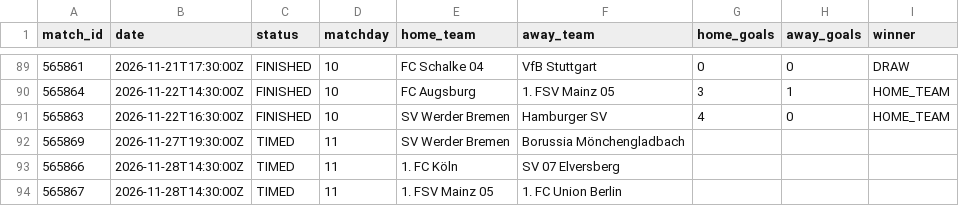
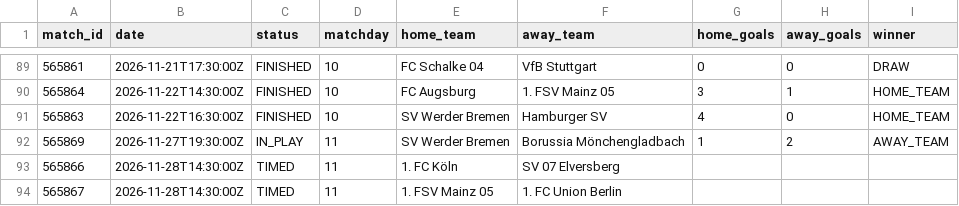
Before and after one commit to kothetsoe11878-bet/analysis-football-bot, a CSV file: data/results/bundesliga_current.csv, drawn as a sheet; only a part is shown, gaps mark what is left out.

```diff
--- a/data/results/bundesliga_current.csv
+++ b/data/results/bundesliga_current.csv
@@ -91,3 +91,3 @@
 565863,2026-11-22T16:30:00Z,FINISHED,10,SV Werder Bremen,Hamburger SV,4,0,HOME_TEAM
-565869,2026-11-27T19:30:00Z,TIMED,11,SV Werder Bremen,Borussia Mönchengladbach,,,
+565869,2026-11-27T19:30:00Z,IN_PLAY,11,SV Werder Bremen,Borussia Mönchengladbach,1,2,AWAY_TEAM
 565866,2026-11-28T14:30:00Z,TIMED,11,1. FC Köln,SV 07 Elversberg,,,
```
Also changed, not shown: data/results/epl_current.csv, data/results/la_liga_current.csv, 1 other file.
